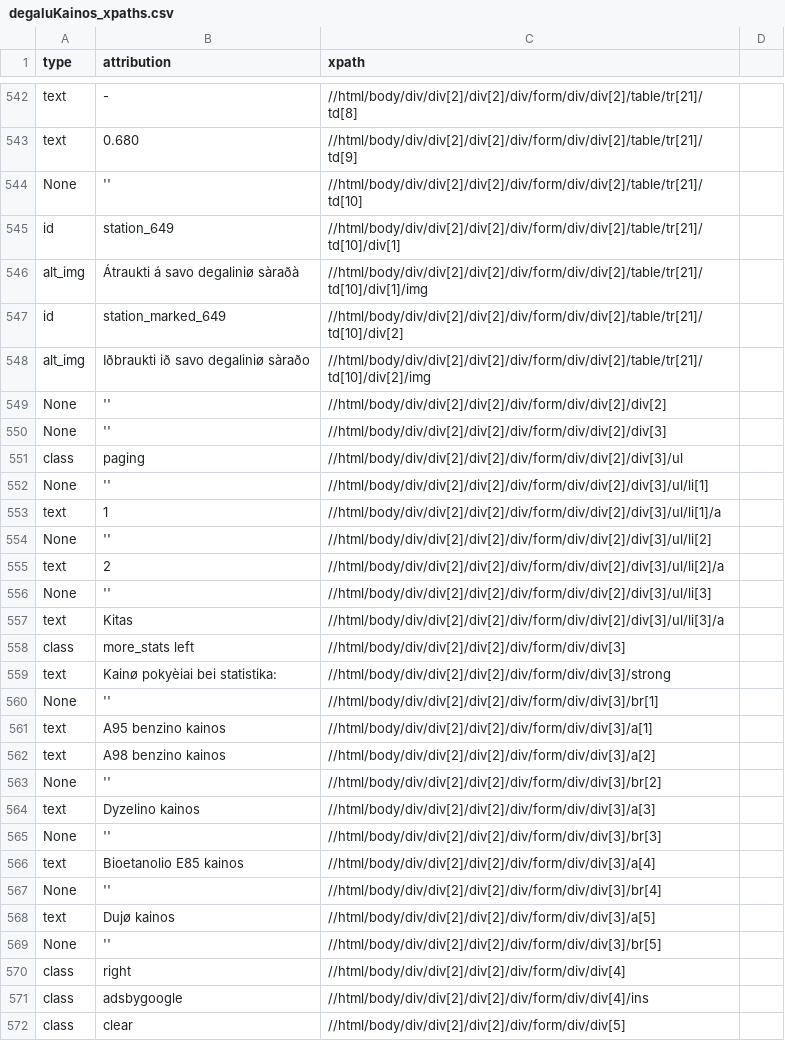
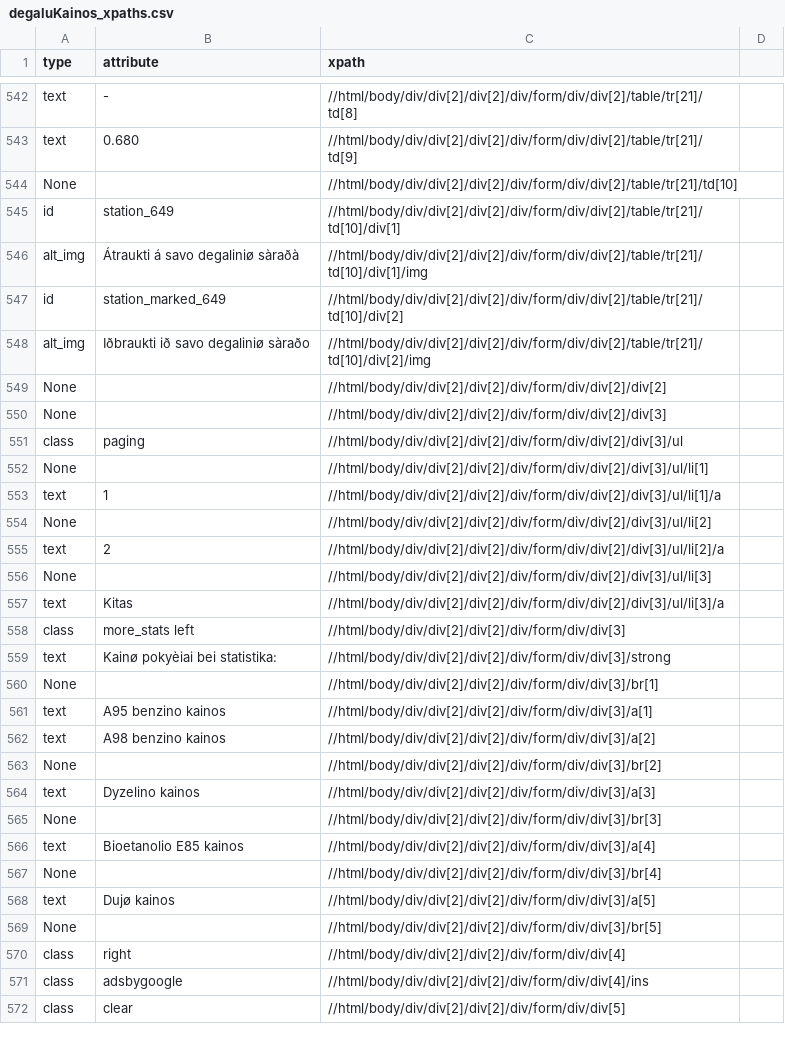
Before and after one commit to Tautvydas-coder/beutifulSoup_kuroKainos, a CSV file: degaluKainos_xpaths.csv, drawn as a sheet; only a part is shown, gaps mark what is left out; the diff covers the shown part only.

Commit message:
updated csv

```diff
--- a/degaluKainos_xpaths.csv
+++ b/degaluKainos_xpaths.csv
@@ -1 +1 @@
-type,attribution,xpath
+type,attribute,xpath
@@ -543,3 +543,3 @@ text,-,//html/body/div/div[2]/div[2]/div/form/div/div[2]/table/tr[21]/td[8]
 text,0.680,//html/body/div/div[2]/div[2]/div/form/div/div[2]/table/tr[21]/td[9]
-None,'',//html/body/div/div[2]/div[2]/div/form/div/div[2]/table/tr[21]/td[10]
+None,,//html/body/div/div[2]/div[2]/div/form/div/div[2]/table/tr[21]/td[10]
 id,station_649,//html/body/div/div[2]/div[2]/div/form/div/div[2]/table/tr[21]/td[10]/div[1]
@@ -548,10 +548,10 @@ id,station_marked_649,//html/body/div/div[2]/div[2]/div/form/div/div[2]/table/tr
 alt_img,Iðbraukti ið savo degaliniø sàraðo,//html/body/div/div[2]/div[2]/div/form/div/div[2]/table/tr[21]/td[10]/div[2]/img
-None,'',//html/body/div/div[2]/div[2]/div/form/div/div[2]/div[2]
-None,'',//html/body/div/div[2]/div[2]/div/form/div/div[2]/div[3]
+None,,//html/body/div/div[2]/div[2]/div/form/div/div[2]/div[2]
+None,,//html/body/div/div[2]/div[2]/div/form/div/div[2]/div[3]
 class,paging,//html/body/div/div[2]/div[2]/div/form/div/div[2]/div[3]/ul
-None,'',//html/body/div/div[2]/div[2]/div/form/div/div[2]/div[3]/ul/li[1]
+None,,//html/body/div/div[2]/div[2]/div/form/div/div[2]/div[3]/ul/li[1]
 text,1,//html/body/div/div[2]/div[2]/div/form/div/div[2]/div[3]/ul/li[1]/a
-None,'',//html/body/div/div[2]/div[2]/div/form/div/div[2]/div[3]/ul/li[2]
+None,,//html/body/div/div[2]/div[2]/div/form/div/div[2]/div[3]/ul/li[2]
 text,2,//html/body/div/div[2]/div[2]/div/form/div/div[2]/div[3]/ul/li[2]/a
-None,'',//html/body/div/div[2]/div[2]/div/form/div/div[2]/div[3]/ul/li[3]
+None,,//html/body/div/div[2]/div[2]/div/form/div/div[2]/div[3]/ul/li[3]
 text,Kitas,//html/body/div/div[2]/div[2]/div/form/div/div[2]/div[3]/ul/li[3]/a
@@ -559,12 +559,12 @@ class,more_stats left,//html/body/div/div[2]/div[2]/div/form/div/div[3]
 text,Kainø pokyèiai bei statistika:,//html/body/div/div[2]/div[2]/div/form/div/div[3]/strong
-None,'',//html/body/div/div[2]/div[2]/div/form/div/div[3]/br[1]
+None,,//html/body/div/div[2]/div[2]/div/form/div/div[3]/br[1]
 text,A95 benzino kainos,//html/body/div/div[2]/div[2]/div/form/div/div[3]/a[1]
 text,A98 benzino kainos,//html/body/div/div[2]/div[2]/div/form/div/div[3]/a[2]
-None,'',//html/body/div/div[2]/div[2]/div/form/div/div[3]/br[2]
+None,,//html/body/div/div[2]/div[2]/div/form/div/div[3]/br[2]
 text,Dyzelino kainos,//html/body/div/div[2]/div[2]/div/form/div/div[3]/a[3]
-None,'',//html/body/div/div[2]/div[2]/div/form/div/div[3]/br[3]
+None,,//html/body/div/div[2]/div[2]/div/form/div/div[3]/br[3]
 text,Bioetanolio E85 kainos,//html/body/div/div[2]/div[2]/div/form/div/div[3]/a[4]
-None,'',//html/body/div/div[2]/div[2]/div/form/div/div[3]/br[4]
+None,,//html/body/div/div[2]/div[2]/div/form/div/div[3]/br[4]
 text,Dujø kainos,//html/body/div/div[2]/div[2]/div/form/div/div[3]/a[5]
-None,'',//html/body/div/div[2]/div[2]/div/form/div/div[3]/br[5]
+None,,//html/body/div/div[2]/div[2]/div/form/div/div[3]/br[5]
 class,right,//html/body/div/div[2]/div[2]/div/form/div/div[4]
```
Also changed, not shown: 130 edited cells elsewhere in this file.
